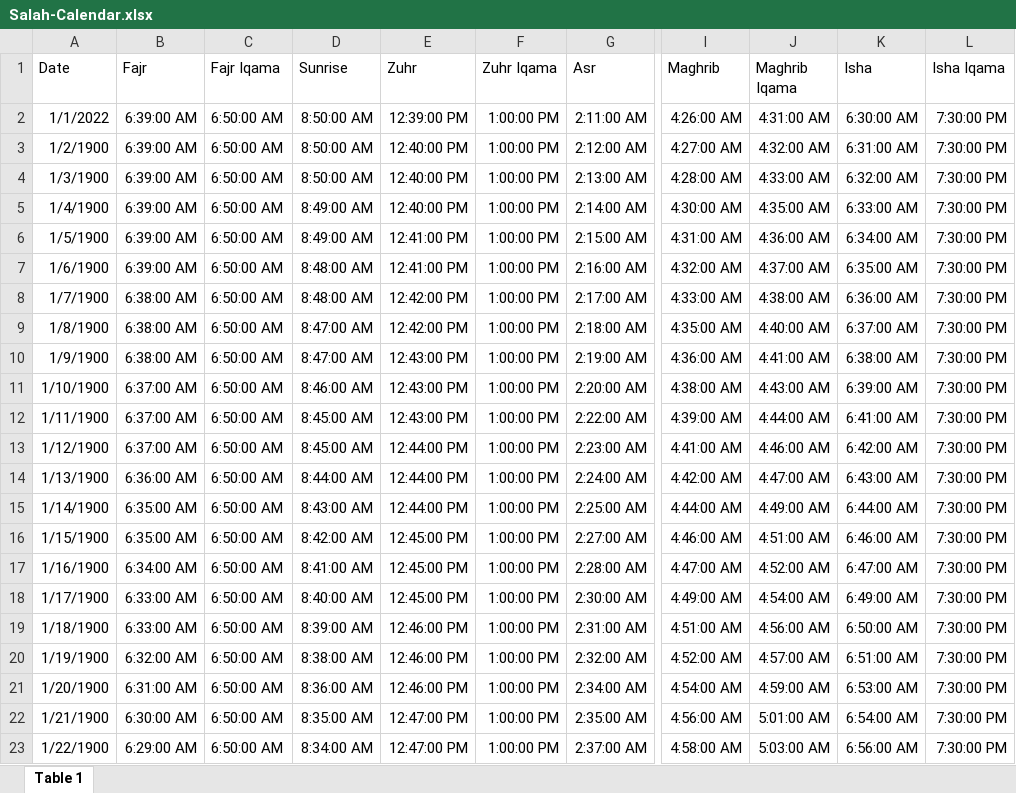
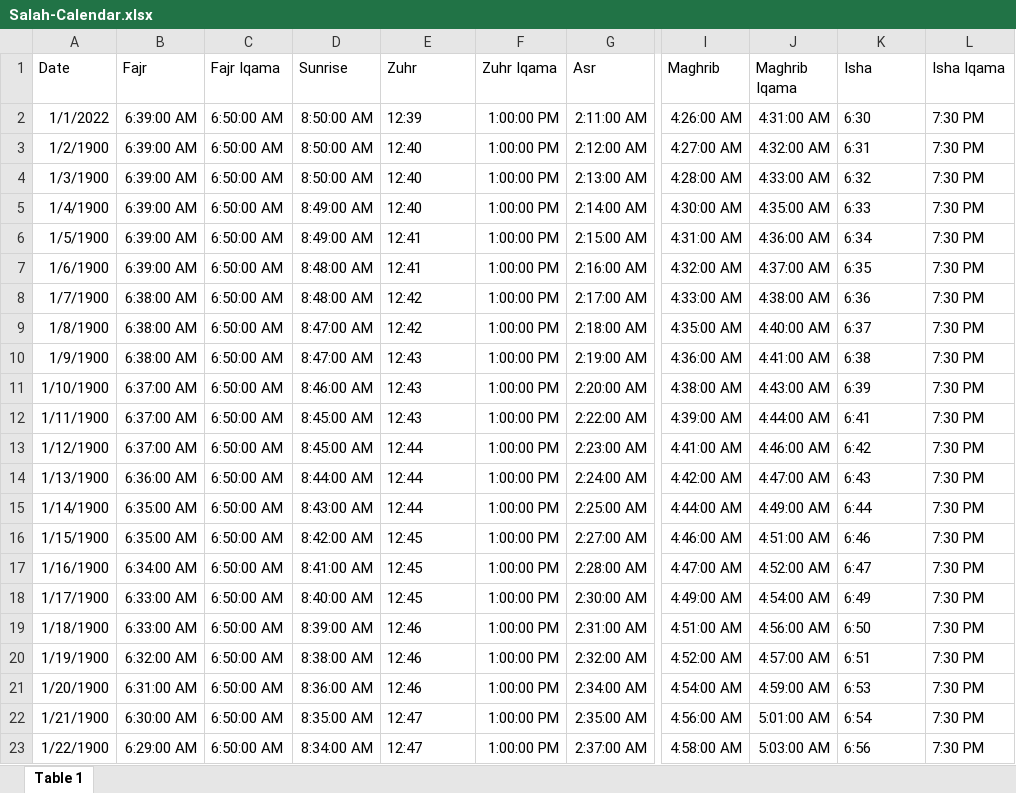
Before and after one commit to azoz-moh/to-adhan-project, an Excel workbook: Salah-Calendar.xlsx, sheet Table 1, drawn as a sheet; only a part is shown, gaps mark what is left out; values as stored, in another font and other column widths than the file's, no borders; the diff covers the shown part only; the diff names each change by its address in the sheet, - before the commit and + after, or states it on an @@ line.

Commit message:
changed excel file

```diff
--- a/Salah-Calendar.xlsx (sheet Table 1)
+++ b/Salah-Calendar.xlsx (sheet Table 1)
-E2 (Zuhr): 12:39:00 PM
+E2 (Zuhr): 12:39
-K2 (Isha): 6:30:00 AM
+K2 (Isha): 6:30
-L2:L23 (Isha Iqama): 7:30:00 PM
+L2:L23 (Isha Iqama): 7:30 PM
-E3:E5 (Zuhr): 12:40:00 PM
+E3:E5 (Zuhr): 12:40
-K3 (Isha): 6:31:00 AM
+K3 (Isha): 6:31
-K4 (Isha): 6:32:00 AM
+K4 (Isha): 6:32
-K5 (Isha): 6:33:00 AM
+K5 (Isha): 6:33
-E6:E7 (Zuhr): 12:41:00 PM
+E6:E7 (Zuhr): 12:41
-K6 (Isha): 6:34:00 AM
+K6 (Isha): 6:34
-K7 (Isha): 6:35:00 AM
+K7 (Isha): 6:35
-E8:E9 (Zuhr): 12:42:00 PM
+E8:E9 (Zuhr): 12:42
-K8 (Isha): 6:36:00 AM
+K8 (Isha): 6:36
-K9 (Isha): 6:37:00 AM
+K9 (Isha): 6:37
-E10:E12 (Zuhr): 12:43:00 PM
+E10:E12 (Zuhr): 12:43
-K10 (Isha): 6:38:00 AM
+K10 (Isha): 6:38
-K11 (Isha): 6:39:00 AM
+K11 (Isha): 6:39
-K12 (Isha): 6:41:00 AM
+K12 (Isha): 6:41
-E13:E15 (Zuhr): 12:44:00 PM
+E13:E15 (Zuhr): 12:44
-K13 (Isha): 6:42:00 AM
+K13 (Isha): 6:42
-K14 (Isha): 6:43:00 AM
+K14 (Isha): 6:43
-K15 (Isha): 6:44:00 AM
+K15 (Isha): 6:44
-E16:E18 (Zuhr): 12:45:00 PM
+E16:E18 (Zuhr): 12:45
-K16 (Isha): 6:46:00 AM
+K16 (Isha): 6:46
-K17 (Isha): 6:47:00 AM
+K17 (Isha): 6:47
-K18 (Isha): 6:49:00 AM
+K18 (Isha): 6:49
-E19:E21 (Zuhr): 12:46:00 PM
+E19:E21 (Zuhr): 12:46
-K19 (Isha): 6:50:00 AM
+K19 (Isha): 6:50
-K20 (Isha): 6:51:00 AM
+K20 (Isha): 6:51
-K21 (Isha): 6:53:00 AM
+K21 (Isha): 6:53
-E22:E23 (Zuhr): 12:47:00 PM
+E22:E23 (Zuhr): 12:47
-K22 (Isha): 6:54:00 AM
+K22 (Isha): 6:54
-K23 (Isha): 6:56:00 AM
+K23 (Isha): 6:56
```
Also changed, not shown: 1029 edited cells elsewhere in this sheet.
